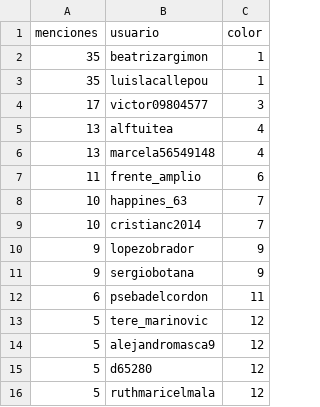
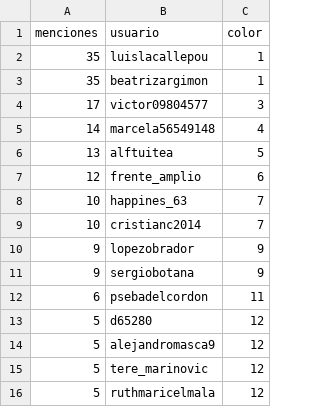
Before and after one commit to verdierdiego/analisis-sentimientos, a CSV file: balotaje/Actualizacion_Graficos/menciones_balotaje.csv, drawn as a sheet.

```diff
--- a/balotaje/Actualizacion_Graficos/menciones_balotaje.csv
+++ b/balotaje/Actualizacion_Graficos/menciones_balotaje.csv
@@ -1,8 +1,8 @@
 menciones,usuario,color
+35,luislacallepou,1
 35,beatrizargimon,1
-35,luislacallepou,1
 17,victor09804577,3
-13,alftuitea,4
-13,marcela56549148,4
-11,frente_amplio,6
+14,marcela56549148,4
+13,alftuitea,5
+12,frente_amplio,6
 10,happines_63,7
@@ -12,5 +12,5 @@ menciones,usuario,color
 6,psebadelcordon,11
+5,d65280,12
+5,alejandromasca9,12
 5,tere_marinovic,12
-5,alejandromasca9,12
-5,d65280,12
 5,ruthmaricelmala,12
```
Also changed, not shown: balotaje/Actualizacion_Graficos/hashtags_balotaje.csv, 7 other files.
